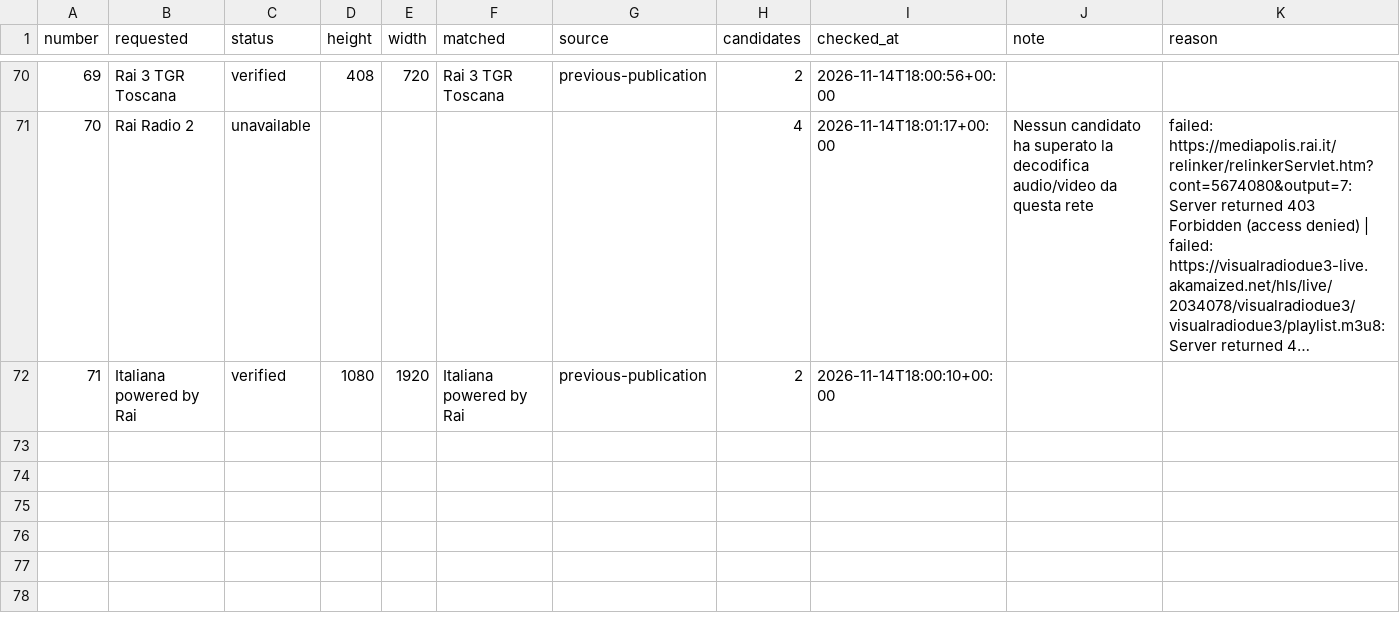
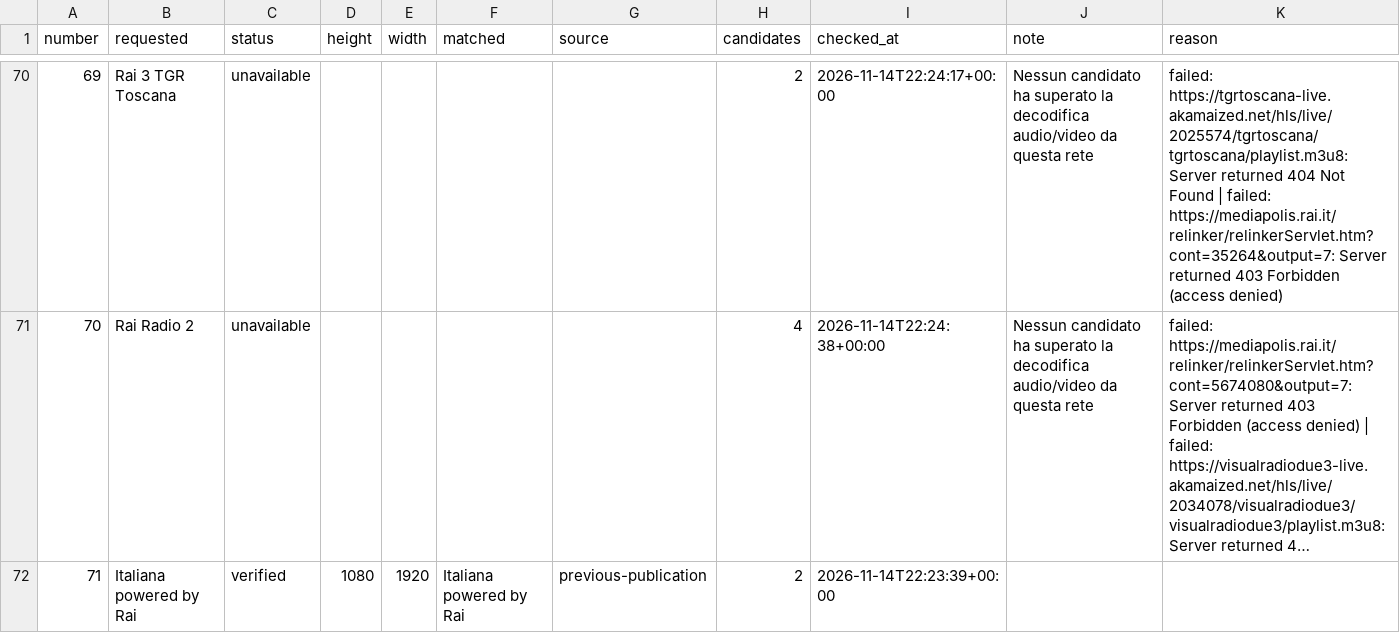
Before and after one commit to arckadweb-bit/arckad-playlist, a CSV file: reports/channels.csv, drawn as a sheet; only a part is shown, gaps mark what is left out; long unchanged cells end in …; the diff covers the shown part only; the diff names each change by its address in the sheet, - before the commit and + after, or states it on an @@ line.

```diff
--- a/reports/channels.csv
+++ b/reports/channels.csv
-C70 (status): verified
+C70 (status): unavailable
-D70 (height): 408
+D70 (height): (empty)
-E70 (width): 720
+E70 (width): (empty)
-F70 (matched): Rai 3 TGR Toscana
+F70 (matched): (empty)
-G70 (source): previous-publication
+G70 (source): (empty)
-I70 (checked_at): 2026-11-14T18:00:56+00:00
+I70 (checked_at): 2026-11-14T22:24:17+00:00
-J70 (note): (empty)
+J70 (note): Nessun candidato ha superato la decodifica audio/video da questa rete
-K70 (reason): (empty)
+K70 (reason): failed: https://tgrtoscana-live.akamaized.net/hls/live/2025574/tgrtoscana/tgrtoscana/playlist.m3u8: Server returned 404 Not Found | failed: https://mediapolis.rai.it/relinker/relinkerServlet.htm?cont=35264&output=7: Server returned 403 Forbidden (access denied)
-I71 (checked_at): 2026-11-14T18:01:17+00:00
+I71 (checked_at): 2026-11-14T22:24:38+00:00
-I72 (checked_at): 2026-11-14T18:00:10+00:00
+I72 (checked_at): 2026-11-14T22:23:39+00:00
```
Also changed, not shown: 92 edited cells elsewhere in this file, 3 other files.
